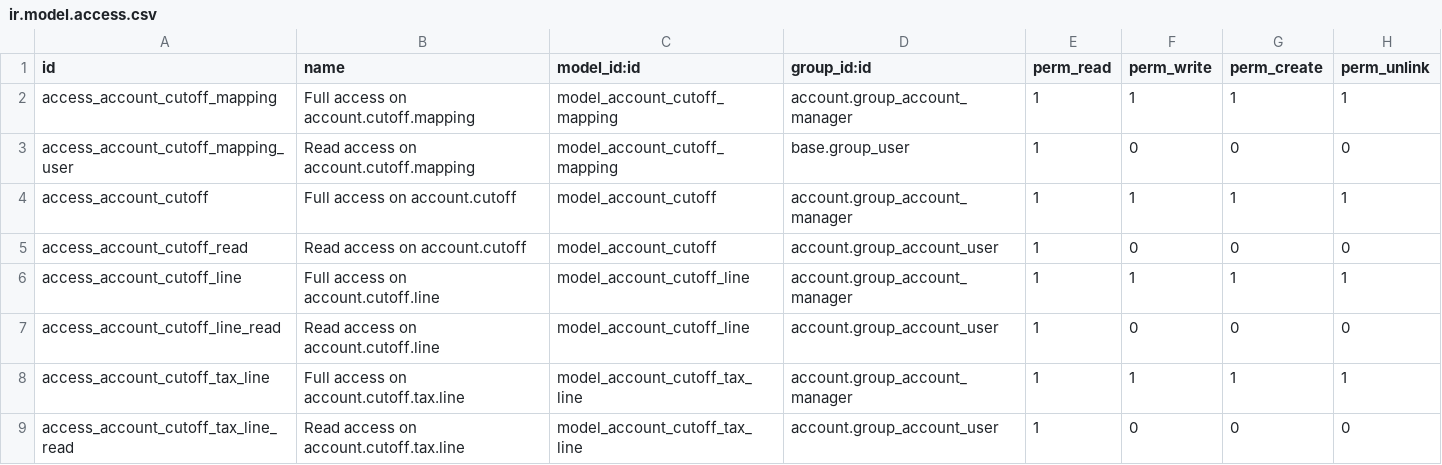
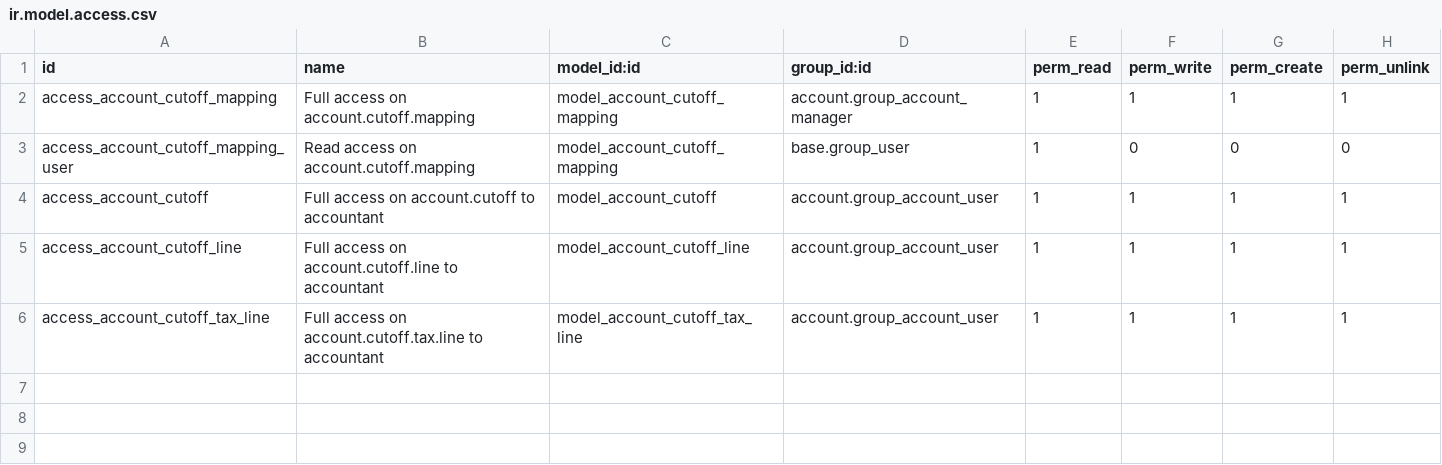
Before and after one commit to ingegniamo/account-closing-mig, a CSV file: account_cutoff_base/security/ir.model.access.csv, drawn as a sheet.

```diff
--- a/account_cutoff_base/security/ir.model.access.csv
+++ b/account_cutoff_base/security/ir.model.access.csv
@@ -3,7 +3,4 @@ access_account_cutoff_mapping,Full access on account.cutoff.mapping,model_accoun
 access_account_cutoff_mapping_user,Read access on account.cutoff.mapping,model_account_cutoff_mapping,base.group_user,1,0,0,0
-access_account_cutoff,Full access on account.cutoff,model_account_cutoff,account.group_account_manager,1,1,1,1
-access_account_cutoff_read,Read access on account.cutoff,model_account_cutoff,account.group_account_user,1,0,0,0
-access_account_cutoff_line,Full access on account.cutoff.line,model_account_cutoff_line,account.group_account_manager,1,1,1,1
-access_account_cutoff_line_read,Read access on account.cutoff.line,model_account_cutoff_line,account.group_account_user,1,0,0,0
-access_account_cutoff_tax_line,Full access on account.cutoff.tax.line,model_account_cutoff_tax_line,account.group_account_manager,1,1,1,1
-access_account_cutoff_tax_line_read,Read access on account.cutoff.tax.line,model_account_cutoff_tax_line,account.group_account_user,1,0,0,0
+access_account_cutoff,Full access on account.cutoff to accountant,model_account_cutoff,account.group_account_user,1,1,1,1
+access_account_cutoff_line,Full access on account.cutoff.line to accountant,model_account_cutoff_line,account.group_account_user,1,1,1,1
+access_account_cutoff_tax_line,Full access on account.cutoff.tax.line to accountant,model_account_cutoff_tax_line,account.group_account_user,1,1,1,1
```
Also changed, not shown: 8 other files.
